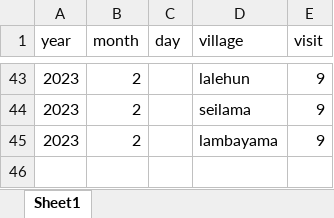
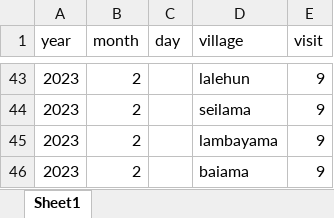
Before and after one commit to DidDrog11/rodent_trapping, an Excel workbook: data/visit_dates.xlsx, sheet Sheet1, drawn as a sheet; only a part is shown, gaps mark what is left out; values as stored, in another font and other column widths than the file's, no borders; the diff names each change by its address in the sheet, - before the commit and + after, or states it on an @@ line.

```diff
--- a/data/visit_dates.xlsx (sheet Sheet1)
+++ b/data/visit_dates.xlsx (sheet Sheet1)
+row 46: 2023 | 2 |  | baiama | 9
```
Also changed, not shown: 2 other files.
